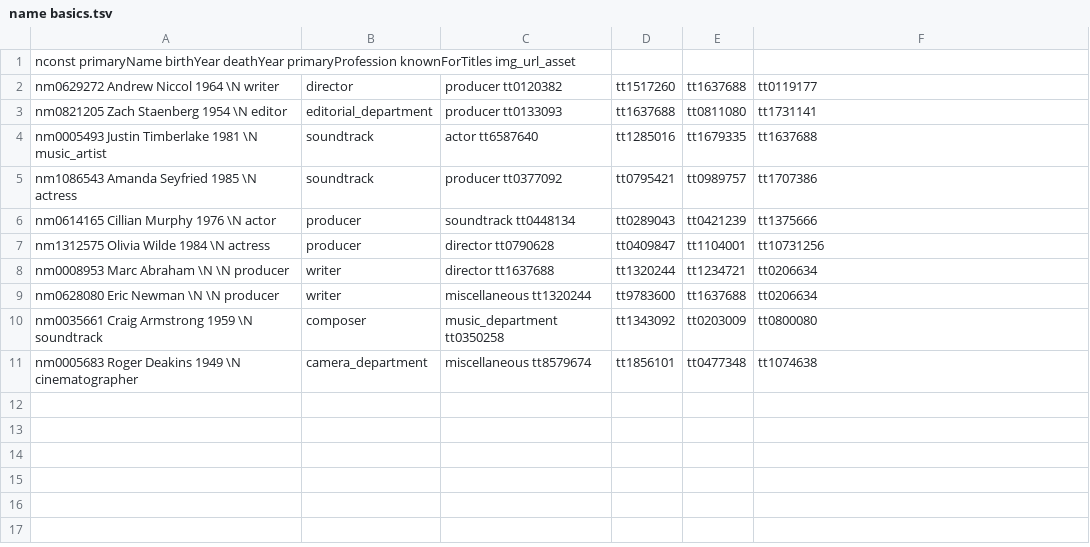
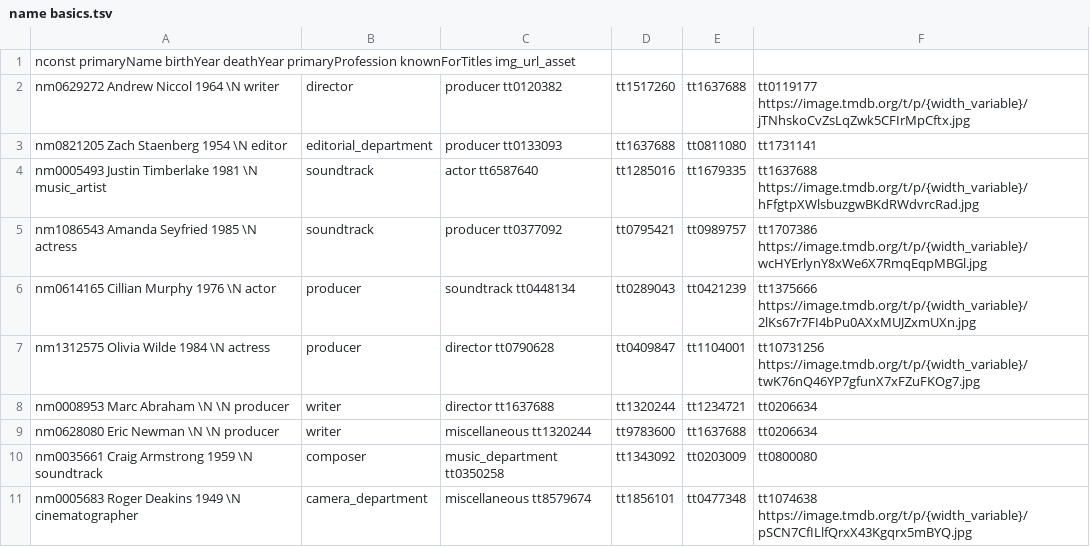
Before and after one commit to ntua-el20614/ntuaflix, a TSV file: sql/in time for imdb/name basics.tsv, drawn as a sheet.

```diff
--- a/sql/in time for imdb/name basics.tsv
+++ b/sql/in time for imdb/name basics.tsv
@@ -1,8 +1,8 @@
 nconst	primaryName	birthYear	deathYear	primaryProfession	knownForTitles	img_url_asset
-nm0629272	Andrew Niccol	1964	\N	writer,director,producer	tt0120382,tt1517260,tt1637688,tt0119177
+nm0629272	Andrew Niccol	1964	\N	writer,director,producer	tt0120382,tt1517260,tt1637688,tt0119177	https://image.tmdb.org/t/p/{width_variable}/jTNhskoCvZsLqZwk5CFIrMpCftx.jpg
 nm0821205	Zach Staenberg	1954	\N	editor,editorial_department,producer	tt0133093,tt1637688,tt0811080,tt1731141
-nm0005493	Justin Timberlake	1981	\N	music_artist,soundtrack,actor	tt6587640,tt1285016,tt1679335,tt1637688
-nm1086543	Amanda Seyfried	1985	\N	actress,soundtrack,producer	tt0377092,tt0795421,tt0989757,tt1707386
-nm0614165	Cillian Murphy	1976	\N	actor,producer,soundtrack	tt0448134,tt0289043,tt0421239,tt1375666
-nm1312575	Olivia Wilde	1984	\N	actress,producer,director	tt0790628,tt0409847,tt1104001,tt10731256
+nm0005493	Justin Timberlake	1981	\N	music_artist,soundtrack,actor	tt6587640,tt1285016,tt1679335,tt1637688	https://image.tmdb.org/t/p/{width_variable}/hFfgtpXWlsbuzgwBKdRWdvrcRad.jpg
+nm1086543	Amanda Seyfried	1985	\N	actress,soundtrack,producer	tt0377092,tt0795421,tt0989757,tt1707386	https://image.tmdb.org/t/p/{width_variable}/wcHYErlynY8xWe6X7RmqEqpMBGl.jpg
+nm0614165	Cillian Murphy	1976	\N	actor,producer,soundtrack	tt0448134,tt0289043,tt0421239,tt1375666	https://image.tmdb.org/t/p/{width_variable}/2lKs67r7FI4bPu0AXxMUJZxmUXn.jpg
+nm1312575	Olivia Wilde	1984	\N	actress,producer,director	tt0790628,tt0409847,tt1104001,tt10731256	https://image.tmdb.org/t/p/{width_variable}/twK76nQ46YP7gfunX7xFZuFKOg7.jpg
 nm0008953	Marc Abraham	\N	\N	producer,writer,director	tt1637688,tt1320244,tt1234721,tt0206634
@@ -10,2 +10,2 @@ nm0628080	Eric Newman	\N	\N	producer,writer,miscellaneous	tt1320244,tt9783600,tt
 nm0035661	Craig Armstrong	1959	\N	soundtrack,composer,music_department	tt0350258,tt1343092,tt0203009,tt0800080
-nm0005683	Roger Deakins	1949	\N	cinematographer,camera_department,miscellaneous	tt8579674,tt1856101,tt0477348,tt1074638
+nm0005683	Roger Deakins	1949	\N	cinematographer,camera_department,miscellaneous	tt8579674,tt1856101,tt0477348,tt1074638	https://image.tmdb.org/t/p/{width_variable}/pSCN7CfILlfQrxX43Kgqrx5mBYQ.jpg
```
Also changed, not shown: sql/in time for imdb/title basics.tsv, sql/in time for imdb/title principals.tsv, 1 other file.
